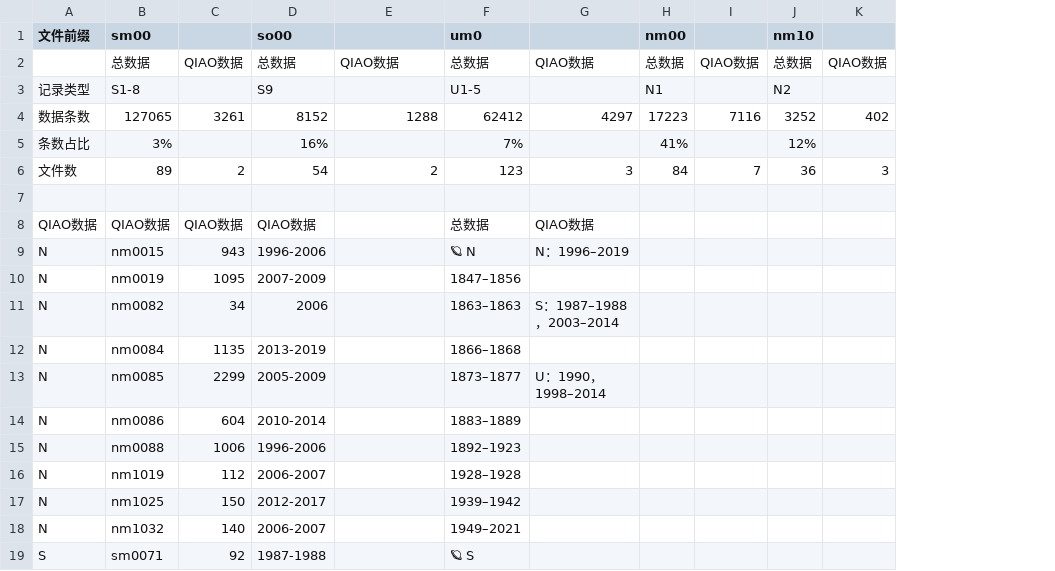
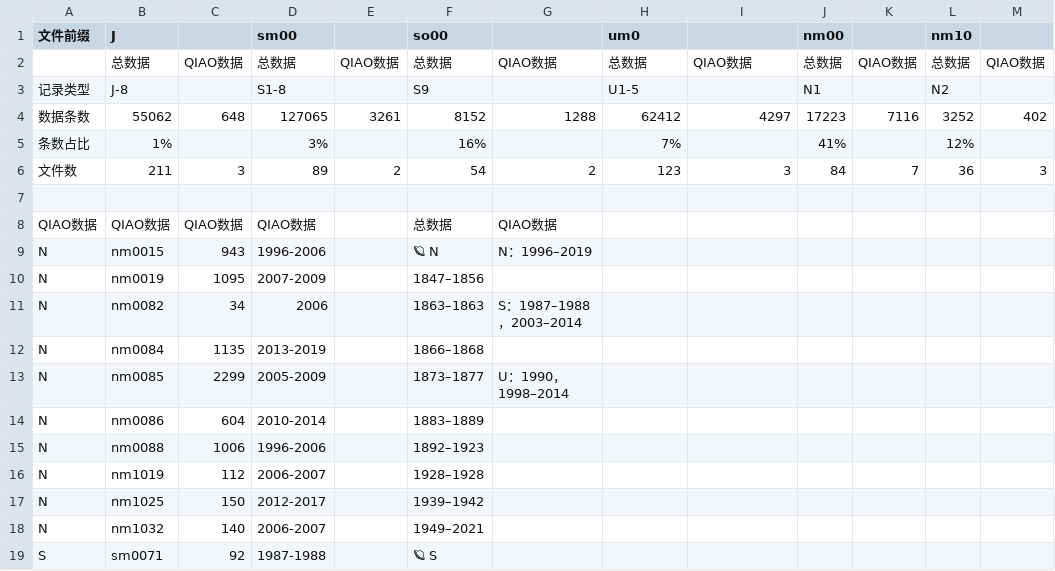
Before and after one commit to yangzhe0/project_small_tools, a CSV file: IMCCE_QIAO/information.csv, drawn as a sheet; only a part is shown; addresses are those after the commit; the diff covers the shown part only; the diff names each change by its address in the sheet, - before the commit and + after, or states it on an @@ line.

Commit message:
fix：IMCCE_QIAO

```diff
--- a/IMCCE_QIAO/information.csv
+++ b/IMCCE_QIAO/information.csv
+column E, rows 2-6: QIAO数据 |  | 3261 |  | 2
+column F (so00), rows 2-19: 总数据 | S9 | 8152 | 16% | 54 |  | 总数据 | 🪐 N | 1847–1856 | 1863–1863 | 1866–1868 | 1873–1877 | 1883–1889 | 1892–1923 | 1928–1928 | 1939–1942 | 1949–2021 | 🪐 S
-B1: sm00
+B1: J
-D1: so00
+D1: sm00
-B3 (J): S1-8
+B3 (J): J-8
-D3 (sm00): S9
+D3 (sm00): S1-8
-B4 (J): 127065
+B4 (J): 55062
-C4: 3261
+C4: 648
-D4 (sm00): 8152
+D4 (sm00): 127065
-B5 (J): 3%
+B5 (J): 1%
-D5 (sm00): 16%
+D5 (sm00): 3%
-B6 (J): 89
+B6 (J): 211
-C6: 2
+C6: 3
-D6 (sm00): 54
+D6 (sm00): 89
-G8: (empty)
+G8: QIAO数据
-H8 (um0): 总数据
+H8 (um0): (empty)
-I8: QIAO数据
+I8: (empty)
-G9: (empty)
+G9: N：1996–2019
-H9 (um0): 🪐 N
+H9 (um0): (empty)
-I9: N：1996–2019
+I9: (empty)
-H10 (um0): 1847–1856
+H10 (um0): (empty)
-G11: (empty)
+G11: S：1987–1988，2003–2014
-H11 (um0): 1863–1863
+H11 (um0): (empty)
-I11: S：1987–1988，2003–2014
+I11: (empty)
-H12 (um0): 1866–1868
+H12 (um0): (empty)
-G13: (empty)
+G13: U：1990，1998–2014
-H13 (um0): 1873–1877
+H13 (um0): (empty)
-I13: U：1990，1998–2014
+I13: (empty)
-H14 (um0): 1883–1889
+H14 (um0): (empty)
-H15 (um0): 1892–1923
+H15 (um0): (empty)
-H16 (um0): 1928–1928
+H16 (um0): (empty)
-H17 (um0): 1939–1942
+H17 (um0): (empty)
-H18 (um0): 1949–2021
+H18 (um0): (empty)
-H19 (um0): 🪐 S
+H19 (um0): (empty)
```
Also changed, not shown: 5 edited cells elsewhere in this file, 8 other files.
